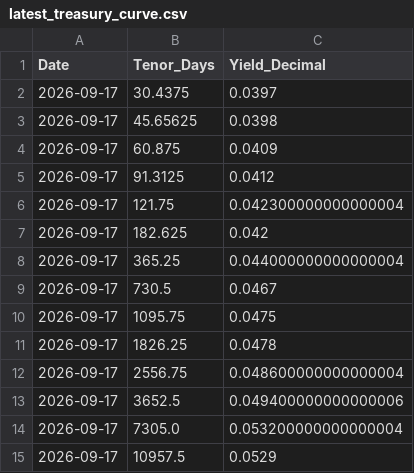
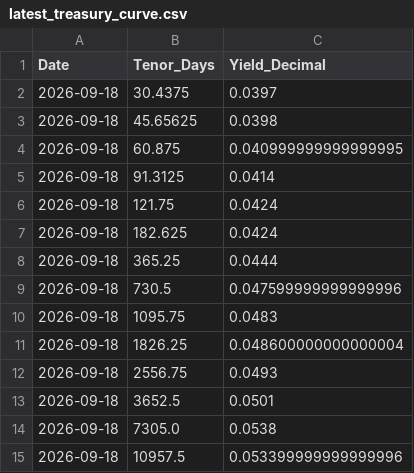
Before and after one commit to siang-dai/spx-vix-term-structure, a CSV file: data/latest_treasury_curve.csv, drawn as a sheet.

```diff
--- a/data/latest_treasury_curve.csv
+++ b/data/latest_treasury_curve.csv
@@ -1,15 +1,15 @@
 Date,Tenor_Days,Yield_Decimal
-2026-09-17,30.4375,0.0397
-2026-09-17,45.65625,0.0398
-2026-09-17,60.875,0.0409
-2026-09-17,91.3125,0.0412
-2026-09-17,121.75,0.042300000000000004
-2026-09-17,182.625,0.042
-2026-09-17,365.25,0.044000000000000004
-2026-09-17,730.5,0.0467
-2026-09-17,1095.75,0.0475
-2026-09-17,1826.25,0.0478
-2026-09-17,2556.75,0.048600000000000004
-2026-09-17,3652.5,0.049400000000000006
-2026-09-17,7305.0,0.053200000000000004
-2026-09-17,10957.5,0.0529
+2026-09-18,30.4375,0.0397
+2026-09-18,45.65625,0.0398
+2026-09-18,60.875,0.040999999999999995
+2026-09-18,91.3125,0.0414
+2026-09-18,121.75,0.0424
+2026-09-18,182.625,0.0424
+2026-09-18,365.25,0.0444
+2026-09-18,730.5,0.047599999999999996
+2026-09-18,1095.75,0.0483
+2026-09-18,1826.25,0.048600000000000004
+2026-09-18,2556.75,0.0493
+2026-09-18,3652.5,0.0501
+2026-09-18,7305.0,0.0538
+2026-09-18,10957.5,0.053399999999999996
```
Also changed, not shown: data/latest_term_structure.csv, data/vix_term_structure_history.csv, 3 other files.
